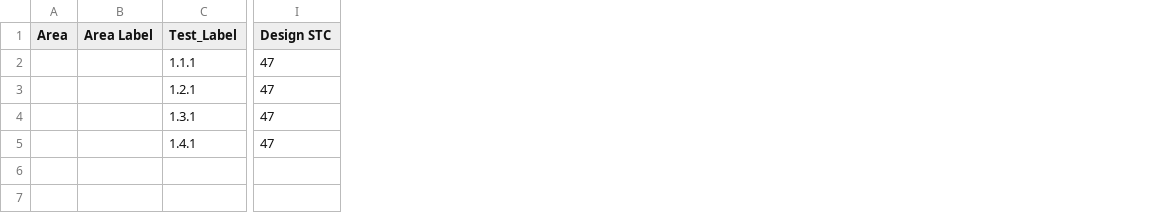
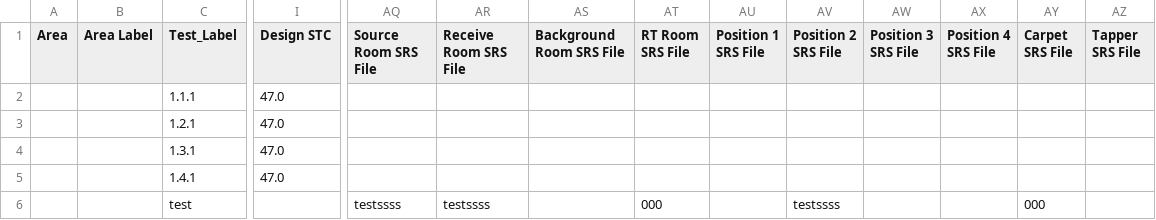
Before and after one commit to phiberoptik112/ASTM_test_calculator, a CSV file: Exampledata/TestPlan_ASTM_testingv2.csv, drawn as a sheet; only a part is shown, gaps mark what is left out; rows hold the shown columns only; the diff names each change by its address in the sheet, - before the commit and + after, or states it on an @@ line.

```diff
--- a/Exampledata/TestPlan_ASTM_testingv2.csv
+++ b/Exampledata/TestPlan_ASTM_testingv2.csv
+column AQ (Source Room SRS File), empty
+column AR (Receive Room SRS File), empty
+column AS (Background Room SRS File), empty
+column AT (RT Room SRS File), empty
+column AU (Position 1 SRS File), empty
+column AV (Position 2 SRS File), empty
+column AW (Position 3 SRS File), empty
+column AX (Position 4 SRS File), empty
+column AY (Carpet SRS File), empty
+column AZ (Tapper SRS File), empty
-I2:I5 (Design STC): 47
+I2:I5 (Design STC): 47.0
+row 6:  |  | test |  | testssss | testssss |  | 000 |  | testssss |  |  | 000
```
Also changed, not shown: 8 other files.
